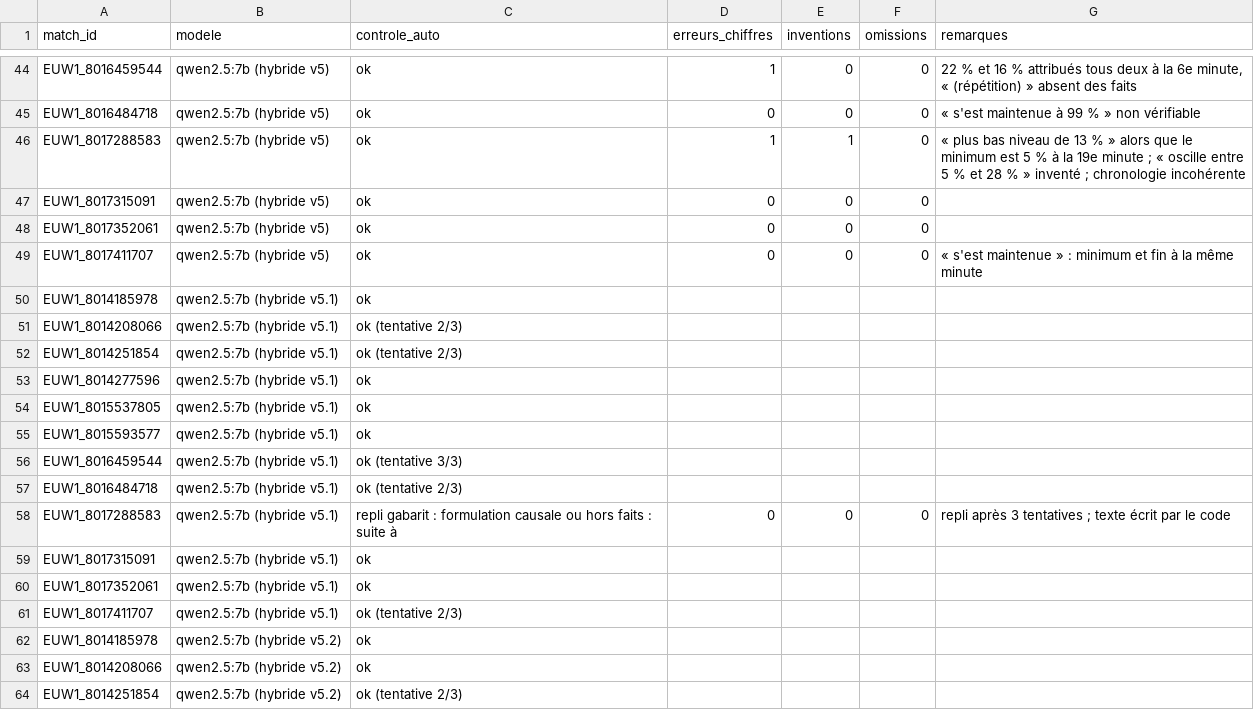
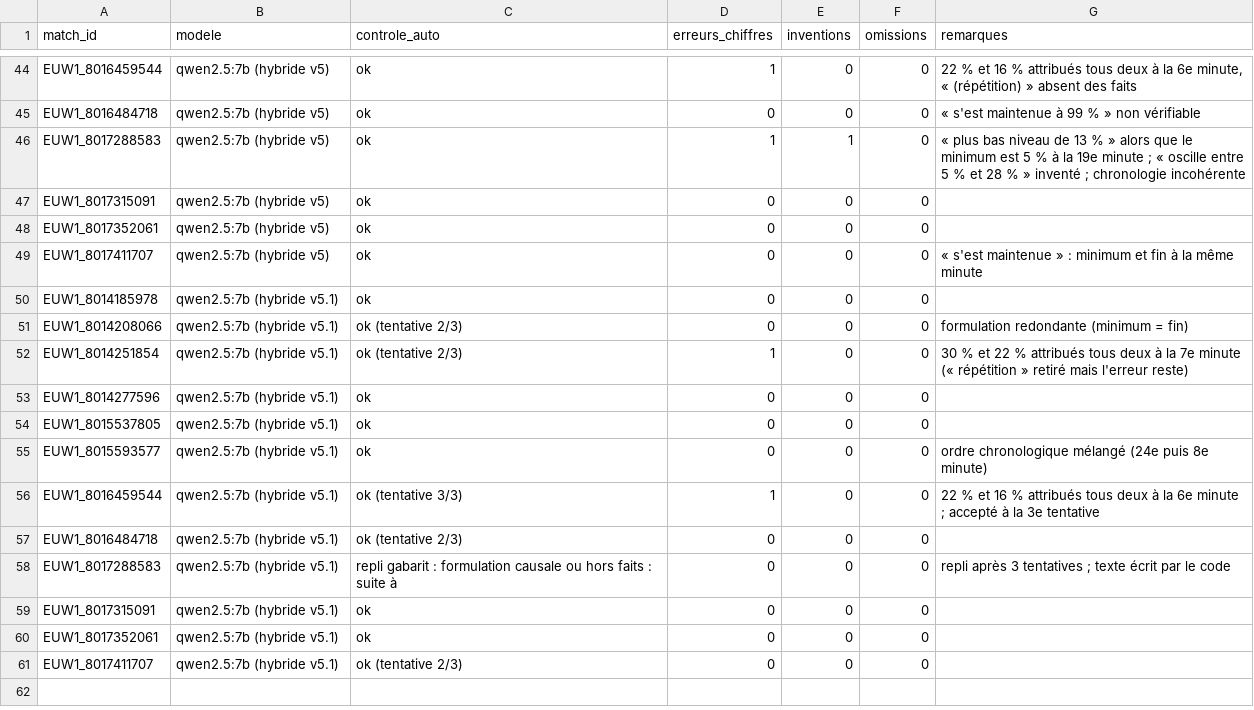
Before and after one commit to romainruan/lol-analyzer, a CSV file: docs/review.csv, drawn as a sheet; only a part is shown, gaps mark what is left out.

```diff
--- a/docs/review.csv
+++ b/docs/review.csv
@@ -49,16 +49,13 @@ EUW1_8017352061,qwen2.5:7b (hybride v5),ok,0,0,0,
 EUW1_8017411707,qwen2.5:7b (hybride v5),ok,0,0,0,« s'est maintenue » : minimum et fin à la même minute
-EUW1_8014185978,qwen2.5:7b (hybride v5.1),ok,,,,
-EUW1_8014208066,qwen2.5:7b (hybride v5.1),ok (tentative 2/3),,,,
-EUW1_8014251854,qwen2.5:7b (hybride v5.1),ok (tentative 2/3),,,,
-EUW1_8014277596,qwen2.5:7b (hybride v5.1),ok,,,,
-EUW1_8015537805,qwen2.5:7b (hybride v5.1),ok,,,,
-EUW1_8015593577,qwen2.5:7b (hybride v5.1),ok,,,,
-EUW1_8016459544,qwen2.5:7b (hybride v5.1),ok (tentative 3/3),,,,
-EUW1_8016484718,qwen2.5:7b (hybride v5.1),ok (tentative 2/3),,,,
+EUW1_8014185978,qwen2.5:7b (hybride v5.1),ok,0,0,0,
+EUW1_8014208066,qwen2.5:7b (hybride v5.1),ok (tentative 2/3),0,0,0,formulation redondante (minimum = fin)
+EUW1_8014251854,qwen2.5:7b (hybride v5.1),ok (tentative 2/3),1,0,0,30 % et 22 % attribués tous deux à la 7e minute (« répétition » retiré mais l'erreur reste)
+EUW1_8014277596,qwen2.5:7b (hybride v5.1),ok,0,0,0,
+EUW1_8015537805,qwen2.5:7b (hybride v5.1),ok,0,0,0,
+EUW1_8015593577,qwen2.5:7b (hybride v5.1),ok,0,0,0,ordre chronologique mélangé (24e puis 8e minute)
+EUW1_8016459544,qwen2.5:7b (hybride v5.1),ok (tentative 3/3),1,0,0,22 % et 16 % attribués tous deux à la 6e minute ; accepté à la 3e tentative
+EUW1_8016484718,qwen2.5:7b (hybride v5.1),ok (tentative 2/3),0,0,0,
 EUW1_8017288583,qwen2.5:7b (hybride v5.1),repli gabarit : formulation causale ou hors faits : suite à,0,0,0,repli après 3 tentatives ; texte écrit par le code
-EUW1_8017315091,qwen2.5:7b (hybride v5.1),ok,,,,
-EUW1_8017352061,qwen2.5:7b (hybride v5.1),ok,,,,
-EUW1_8017411707,qwen2.5:7b (hybride v5.1),ok (tentative 2/3),,,,
-EUW1_8014185978,qwen2.5:7b (hybride v5.2),ok,,,,
-EUW1_8014208066,qwen2.5:7b (hybride v5.2),ok,,,,
-EUW1_8014251854,qwen2.5:7b (hybride v5.2),ok (tentative 2/3),,,,
+EUW1_8017315091,qwen2.5:7b (hybride v5.1),ok,0,0,0,
+EUW1_8017352061,qwen2.5:7b (hybride v5.1),ok,0,0,0,
+EUW1_8017411707,qwen2.5:7b (hybride v5.1),ok (tentative 2/3),0,0,0,
```
Also changed, not shown: 2 other files.
